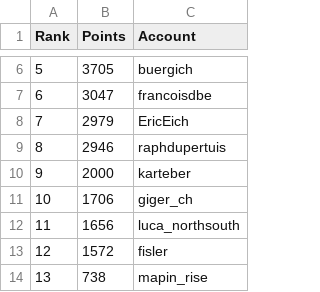
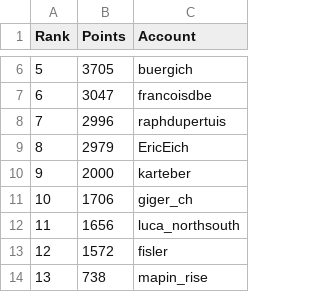
Before and after one commit to swissguesser/leaderboard, a CSV file: data/leaderboard-all-time.csv, drawn as a sheet; only a part is shown, gaps mark what is left out.

Commit message:
Add all-time leaderboard data (evening)

```diff
--- a/data/leaderboard-all-time.csv
+++ b/data/leaderboard-all-time.csv
@@ -7,4 +7,4 @@ Rank,Points,Account
 6,3047,francoisdbe
-7,2979,EricEich
-8,2946,raphdupertuis
+7,2996,raphdupertuis
+8,2979,EricEich
 9,2000,karteber
```
